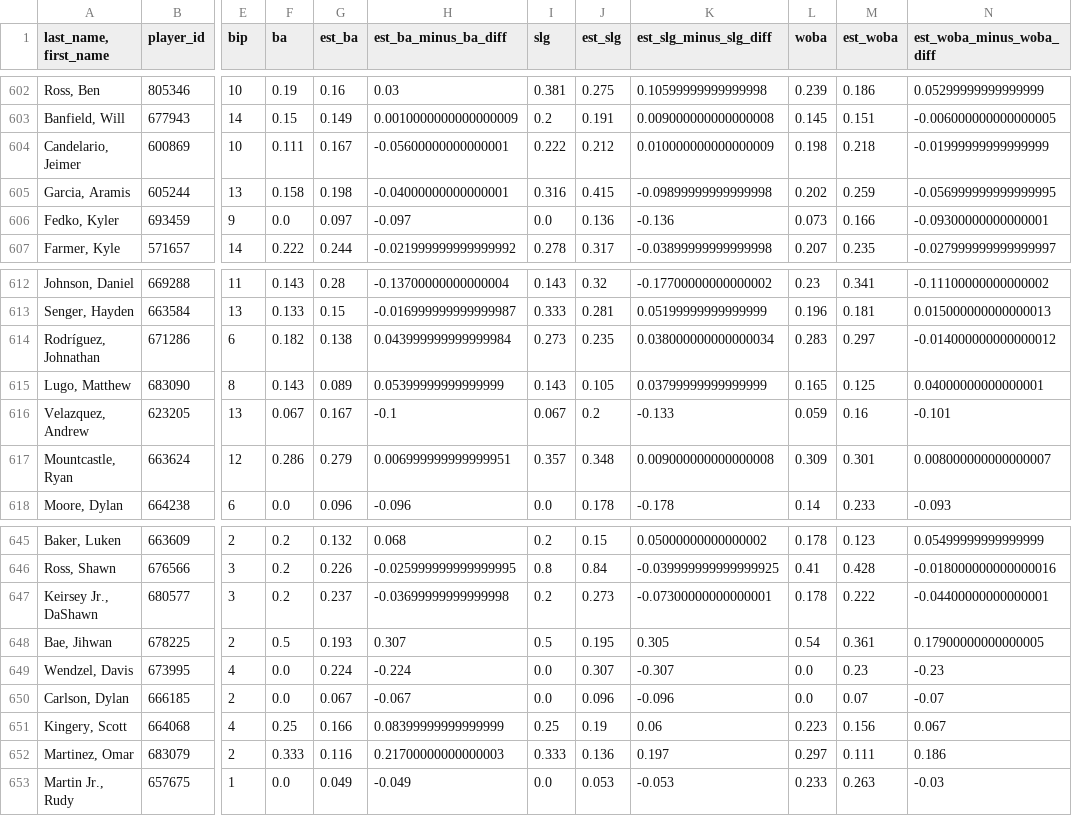
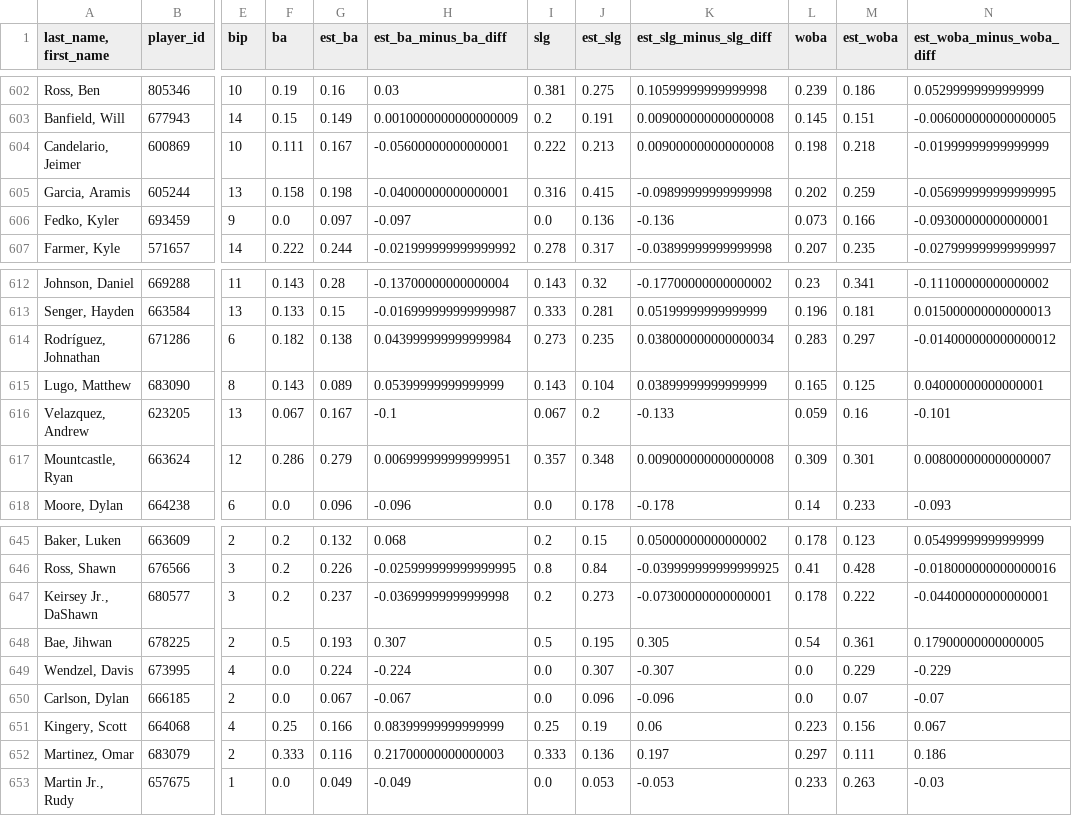
Before and after one commit to jloreto9/vision360, a CSV file: data/batting_expected.csv, drawn as a sheet; only a part is shown, gaps mark what is left out; the diff names each change by its address in the sheet, - before the commit and + after, or states it on an @@ line.

```diff
--- a/data/batting_expected.csv
+++ b/data/batting_expected.csv
-J604 (est_slg): 0.212
+J604 (est_slg): 0.213
-K604 (est_slg_minus_slg_diff): 0.010000000000000009
+K604 (est_slg_minus_slg_diff): 0.009000000000000008
-J615 (est_slg): 0.105
+J615 (est_slg): 0.104
-K615 (est_slg_minus_slg_diff): 0.03799999999999999
+K615 (est_slg_minus_slg_diff): 0.03899999999999999
-M649 (est_woba): 0.23
+M649 (est_woba): 0.229
-N649 (est_woba_minus_woba_diff): -0.23
+N649 (est_woba_minus_woba_diff): -0.229
```
Also changed, not shown: data/batting.csv, data/fielding.csv, 3 other files.
